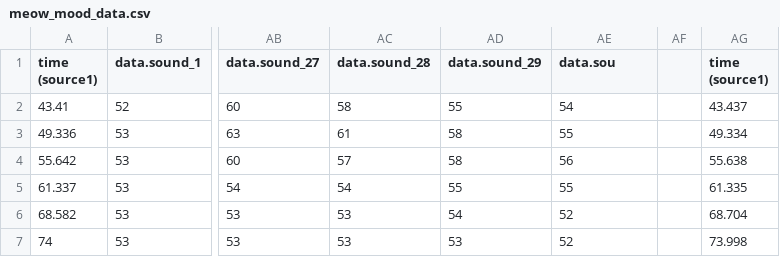
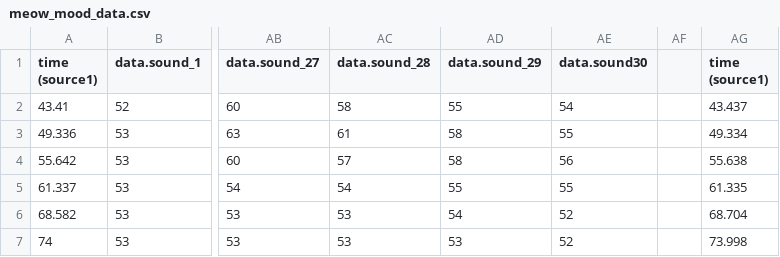
Before and after one commit to hengkp/microbit_ml_examples, a CSV file: meow mood prediction/meow_mood_data.csv, drawn as a sheet; only a part is shown, gaps mark what is left out; the diff names each change by its address in the sheet, - before the commit and + after, or states it on an @@ line.

Commit message:
Update meow_mood_data.csv

```diff
--- a/meow mood prediction/meow_mood_data.csv
+++ b/meow mood prediction/meow_mood_data.csv
-AE1: data.sou
+AE1: data.sound30
```
